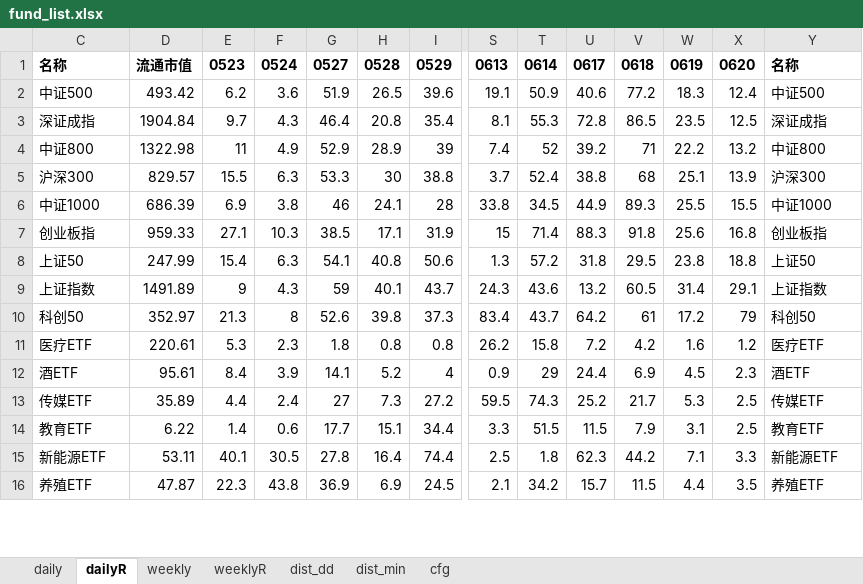
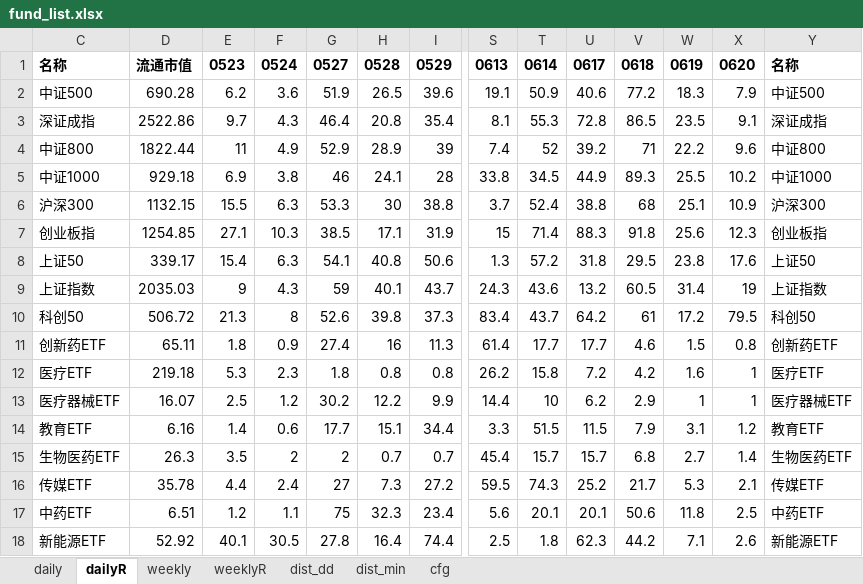
Before and after one commit to aixingkong/view, an Excel workbook: fund_list.xlsx, sheet dailyR, drawn as a sheet; only a part is shown, gaps mark what is left out; values as stored, in another font and other column widths than the file's, no borders; removed rows and columns are numbered as before the commit, all else as after; rows hold the shown columns only; the diff covers the shown part only; the diff names each change by its address in the sheet, - before the commit and + after, or states it on an @@ line.

```diff
--- a/fund_list.xlsx (sheet dailyR)
+++ b/fund_list.xlsx (sheet dailyR)
-D2: 493.42
+D2: 690.28
-X2: 12.4
+X2: 7.9
-D3: 1904.84
+D3: 2522.86
-X3: 12.5
+X3: 9.1
-D4: 1322.98
+D4: 1822.44
-X4: 13.2
+X4: 9.6
-row 5: 沪深300 | 829.57 | 15.5 | 6.3 | 53.3 | 30 | 38.8 | 3.7 | 52.4 | 38.8 | 68 | 25.1 | 13.9 | 沪深300
-D5: 686.39
+D5: 929.18
-X5: 15.5
+X5: 10.2
+row 6: 沪深300 | 1132.15 | 15.5 | 6.3 | 53.3 | 30 | 38.8 | 3.7 | 52.4 | 38.8 | 68 | 25.1 | 10.9 | 沪深300
-D7: 959.33
+D7: 1254.85
-X7: 16.8
+X7: 12.3
-D8: 247.99
+D8: 339.17
-X8: 18.8
+X8: 17.6
-D9: 1491.89
+D9: 2035.03
-X9: 29.1
+X9: 19
-D10: 352.97
+D10: 506.72
-X10: 79
+X10: 79.5
+row 11: 创新药ETF | 65.11 | 1.8 | 0.9 | 27.4 | 16 | 11.3 | 61.4 | 17.7 | 17.7 | 4.6 | 1.5 | 0.8 | 创新药ETF
-D12: 220.61
+D12: 219.18
-X12: 1.2
+X12: 1
-row 12: 酒ETF | 95.61 | 8.4 | 3.9 | 14.1 | 5.2 | 4 | 0.9 | 29 | 24.4 | 6.9 | 4.5 | 2.3 | 酒ETF
-row 13: 传媒ETF | 35.89 | 4.4 | 2.4 | 27 | 7.3 | 27.2 | 59.5 | 74.3 | 25.2 | 21.7 | 5.3 | 2.5 | 传媒ETF
+row 13: 医疗器械ETF | 16.07 | 2.5 | 1.2 | 30.2 | 12.2 | 9.9 | 14.4 | 10 | 6.2 | 2.9 | 1 | 1 | 医疗器械ETF
-D14: 6.22
+D14: 6.16
-X14: 2.5
+X14: 1.2
+row 15: 生物医药ETF | 26.3 | 3.5 | 2 | 2 | 0.7 | 0.7 | 45.4 | 15.7 | 15.7 | 6.8 | 2.7 | 1.4 | 生物医药ETF
+row 16: 传媒ETF | 35.78 | 4.4 | 2.4 | 27 | 7.3 | 27.2 | 59.5 | 74.3 | 25.2 | 21.7 | 5.3 | 2.1 | 传媒ETF
+row 17: 中药ETF | 6.51 | 1.2 | 1.1 | 75 | 32.3 | 23.4 | 5.6 | 20.1 | 20.1 | 50.6 | 11.8 | 2.5 | 中药ETF
-D18: 53.11
+D18: 52.92
-X18: 3.3
+X18: 2.6
-row 16: 养殖ETF | 47.87 | 22.3 | 43.8 | 36.9 | 6.9 | 24.5 | 2.1 | 34.2 | 15.7 | 11.5 | 4.4 | 3.5 | 养殖ETF
```
Also changed, not shown: 33 added rows, 35 removed rows and 60 edited cells elsewhere in this sheet, sheet daily, 2 other files.
